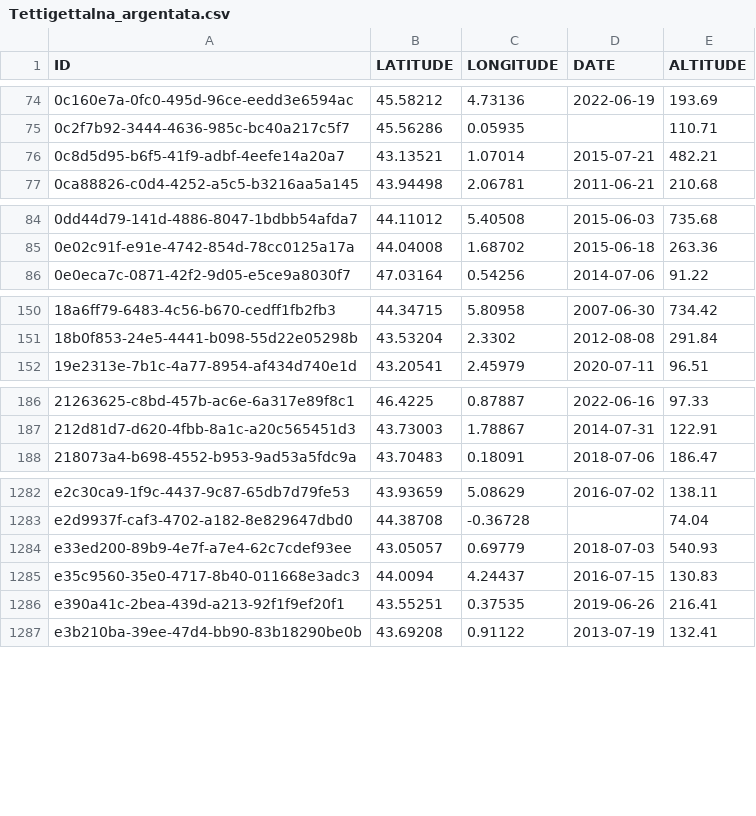
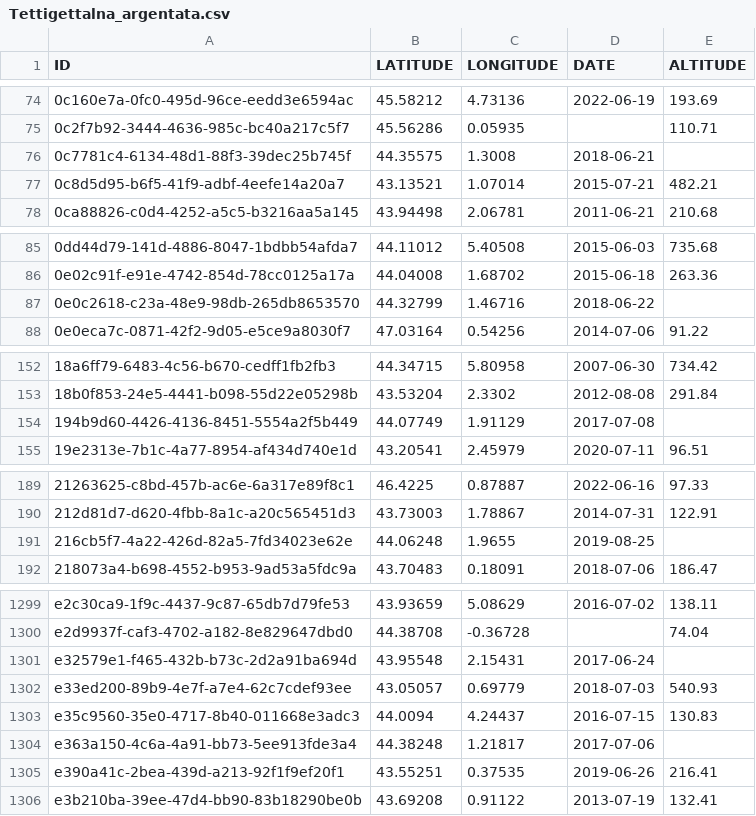
Before and after one commit to CigalesdeFrance/CARTES, a CSV file: BDD/INPN/Tettigettalna_argentata.csv, drawn as a sheet; only a part is shown, gaps mark what is left out; the diff covers the shown part only; the diff names each change by its address in the sheet, - before the commit and + after, or states it on an @@ line.

```diff
--- a/BDD/INPN/Tettigettalna_argentata.csv
+++ b/BDD/INPN/Tettigettalna_argentata.csv
+row 76: 0c7781c4-6134-48d1-88f3-39dec25b745f | 44.35575 | 1.3008 | 2018-06-21
+row 87: 0e0c2618-c23a-48e9-98db-265db8653570 | 44.32799 | 1.46716 | 2018-06-22
+row 154: 194b9d60-4426-4136-8451-5554a2f5b449 | 44.07749 | 1.91129 | 2017-07-08
+row 191: 216cb5f7-4a22-426d-82a5-7fd34023e62e | 44.06248 | 1.9655 | 2019-08-25
+row 1301: e32579e1-f465-432b-b73c-2d2a91ba694d | 43.95548 | 2.15431 | 2017-06-24
+row 1304: e363a150-4c6a-4a91-bb73-5ee913fde3a4 | 44.38248 | 1.21817 | 2017-07-06
```
Also changed, not shown: 17 added rows elsewhere in this file, BDD/INPN/Cicadatra_atra.csv, BDD/INPN/Cicadetta_montana.csv, 3 other files.
